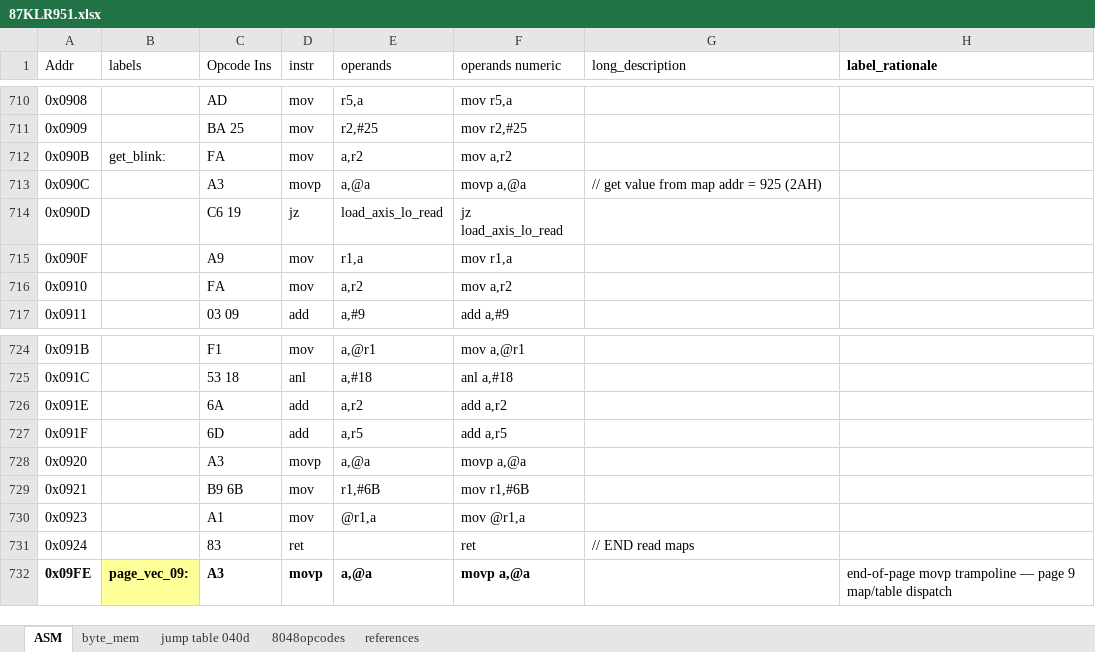
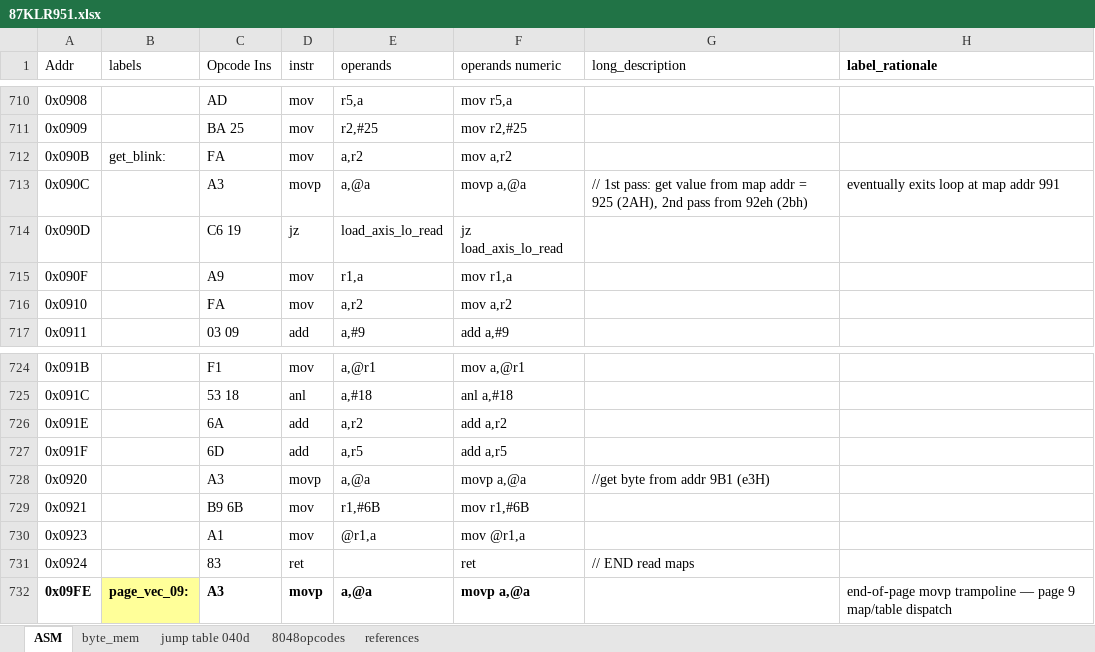
Before and after one commit to whalenlg/944turbo_dme_klr, an Excel workbook: gemini8048/bin/87KLR951.xlsx, sheet ASM, drawn as a sheet; only a part is shown, gaps mark what is left out; values as stored, in another font and other column widths than the file's, no borders; the diff names each change by its address in the sheet, - before the commit and + after, or states it on an @@ line.

```diff
--- a/gemini8048/bin/87KLR951.xlsx (sheet ASM)
+++ b/gemini8048/bin/87KLR951.xlsx (sheet ASM)
-G713 (long_description): // get value from map addr = 925 (2AH)
+G713 (long_description): // 1st pass: get value from map addr = 925 (2AH), 2nd pass from 92eh (2bh)
-H713 (label_rationale): (empty)
+H713 (label_rationale): eventually exits loop at map addr 991
-G728 (long_description): (empty)
+G728 (long_description): //get byte from addr 9B1 (e3H)
```
Also changed, not shown: sheet byte_mem, 15 other files.
